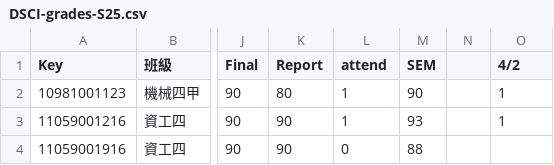
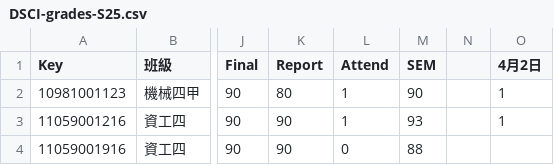
Before and after one commit to eggcm/DSCI-grades-S25, a CSV file: DSCI-grades-S25.csv, drawn as a sheet; only a part is shown, gaps mark what is left out; the diff names each change by its address in the sheet, - before the commit and + after, or states it on an @@ line.

Commit message:
Add files via upload

```diff
--- a/DSCI-grades-S25.csv
+++ b/DSCI-grades-S25.csv
-L1: attend
+L1: Attend
-O1: 4/2
+O1: 4月2日
```
